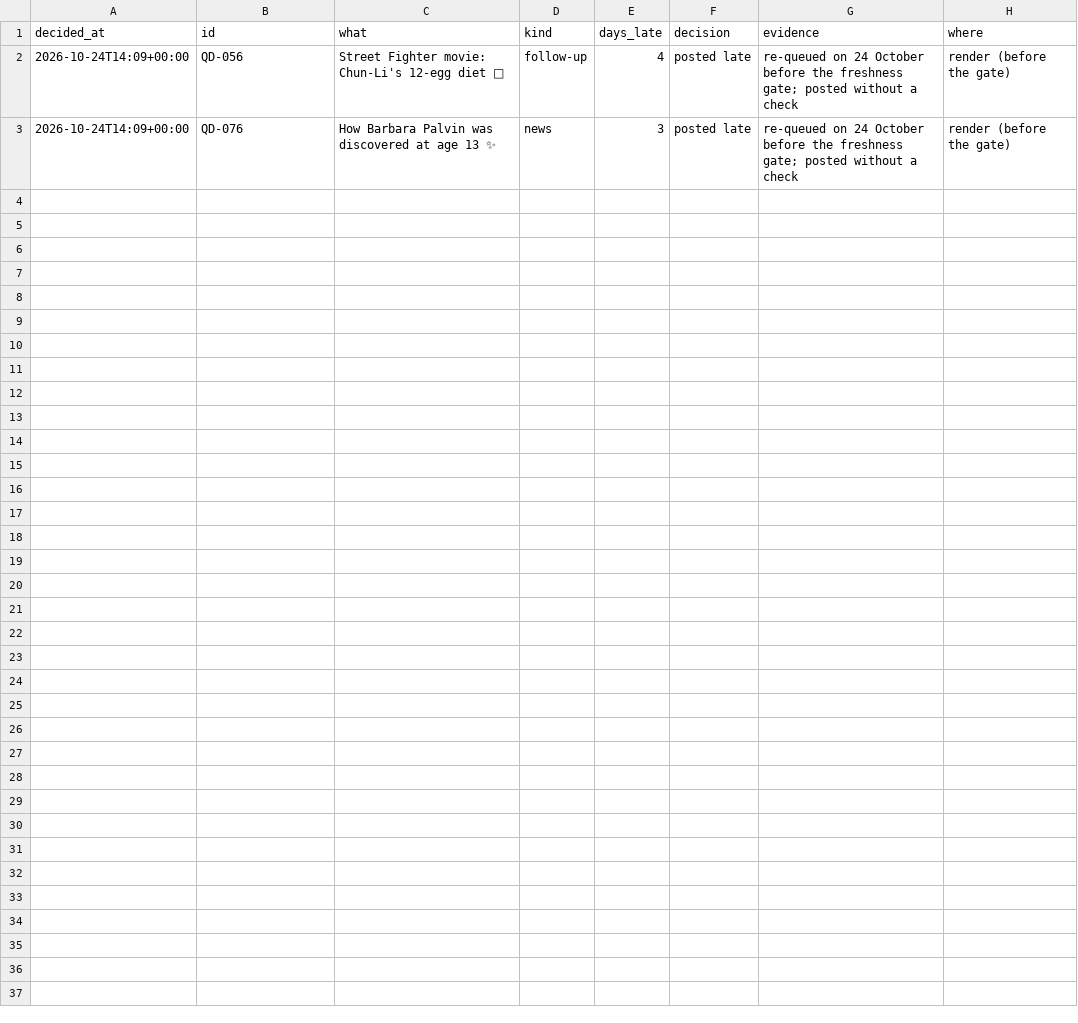
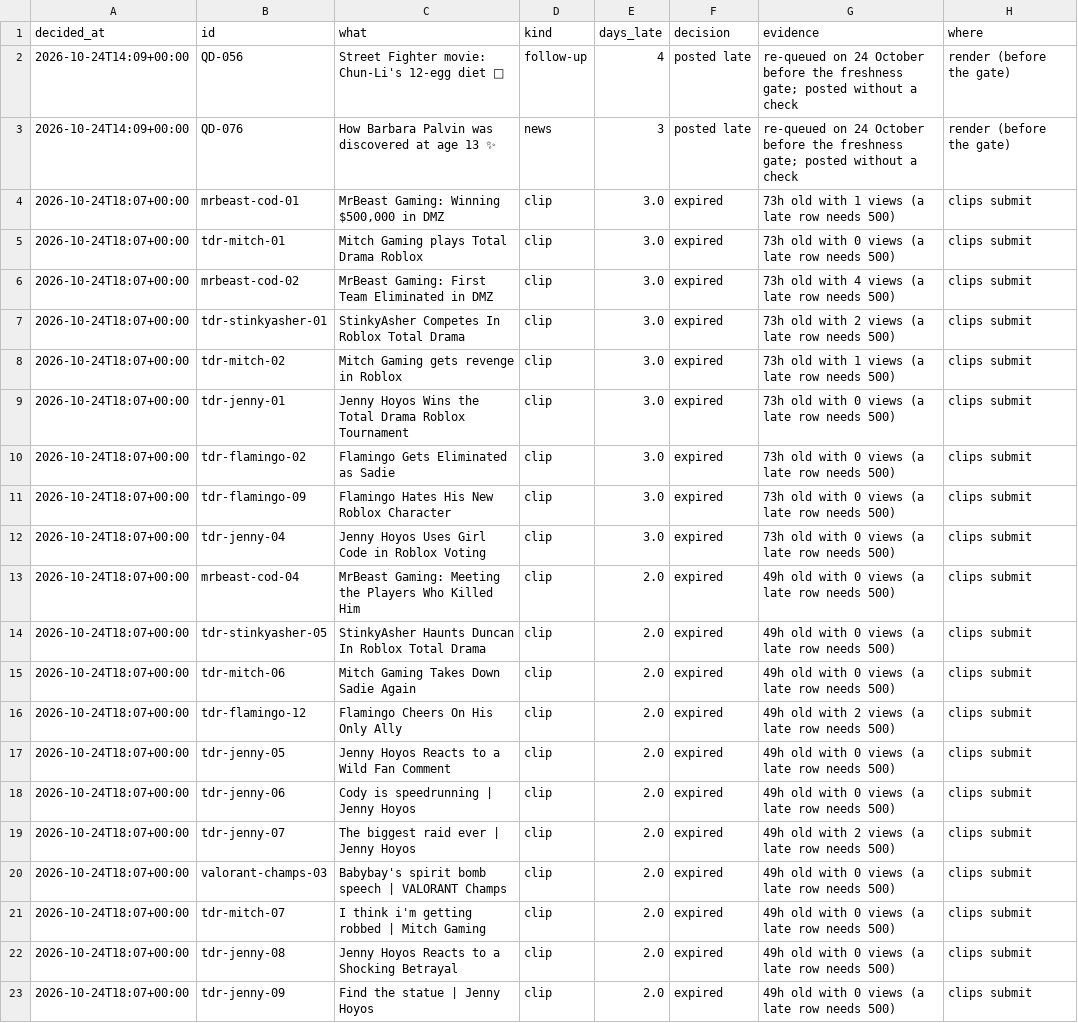
Before and after one commit to quickplay-studio/quickplay-autopilot, a CSV file: analytics/late_uploads.csv, drawn as a sheet.

Commit message:
Clips 2026-10-24 18:23

```diff
--- a/analytics/late_uploads.csv
+++ b/analytics/late_uploads.csv
@@ -3 +3,21 @@ decided_at,id,what,kind,days_late,decision,evidence,where
 2026-10-24T14:09+00:00,QD-076,How Barbara Palvin was discovered at age 13 ✨,news,3,posted late,re-queued on 24 October before the freshness gate; posted without a check,render (before the gate)
+2026-10-24T18:07+00:00,mrbeast-cod-01,"MrBeast Gaming: Winning $500,000 in DMZ",clip,3.0,expired,73h old with 1 views (a late row needs 500),clips submit
+2026-10-24T18:07+00:00,tdr-mitch-01,Mitch Gaming plays Total Drama Roblox,clip,3.0,expired,73h old with 0 views (a late row needs 500),clips submit
+2026-10-24T18:07+00:00,mrbeast-cod-02,MrBeast Gaming: First Team Eliminated in DMZ,clip,3.0,expired,73h old with 4 views (a late row needs 500),clips submit
+2026-10-24T18:07+00:00,tdr-stinkyasher-01,StinkyAsher Competes In Roblox Total Drama,clip,3.0,expired,73h old with 2 views (a late row needs 500),clips submit
+2026-10-24T18:07+00:00,tdr-mitch-02,Mitch Gaming gets revenge in Roblox,clip,3.0,expired,73h old with 1 views (a late row needs 500),clips submit
+2026-10-24T18:07+00:00,tdr-jenny-01,Jenny Hoyos Wins the Total Drama Roblox Tournament,clip,3.0,expired,73h old with 0 views (a late row needs 500),clips submit
+2026-10-24T18:07+00:00,tdr-flamingo-02,Flamingo Gets Eliminated as Sadie,clip,3.0,expired,73h old with 0 views (a late row needs 500),clips submit
+2026-10-24T18:07+00:00,tdr-flamingo-09,Flamingo Hates His New Roblox Character,clip,3.0,expired,73h old with 0 views (a late row needs 500),clips submit
+2026-10-24T18:07+00:00,tdr-jenny-04,Jenny Hoyos Uses Girl Code in Roblox Voting,clip,3.0,expired,73h old with 0 views (a late row needs 500),clips submit
+2026-10-24T18:07+00:00,mrbeast-cod-04,MrBeast Gaming: Meeting the Players Who Killed Him,clip,2.0,expired,49h old with 0 views (a late row needs 500),clips submit
+2026-10-24T18:07+00:00,tdr-stinkyasher-05,StinkyAsher Haunts Duncan In Roblox Total Drama,clip,2.0,expired,49h old with 0 views (a late row needs 500),clips submit
+2026-10-24T18:07+00:00,tdr-mitch-06,Mitch Gaming Takes Down Sadie Again,clip,2.0,expired,49h old with 0 views (a late row needs 500),clips submit
+2026-10-24T18:07+00:00,tdr-flamingo-12,Flamingo Cheers On His Only Ally,clip,2.0,expired,49h old with 2 views (a late row needs 500),clips submit
+2026-10-24T18:07+00:00,tdr-jenny-05,Jenny Hoyos Reacts to a Wild Fan Comment,clip,2.0,expired,49h old with 0 views (a late row needs 500),clips submit
+2026-10-24T18:07+00:00,tdr-jenny-06,Cody is speedrunning | Jenny Hoyos,clip,2.0,expired,49h old with 0 views (a late row needs 500),clips submit
+2026-10-24T18:07+00:00,tdr-jenny-07,The biggest raid ever | Jenny Hoyos,clip,2.0,expired,49h old with 2 views (a late row needs 500),clips submit
+2026-10-24T18:07+00:00,valorant-champs-03,Babybay's spirit bomb speech | VALORANT Champs,clip,2.0,expired,49h old with 0 views (a late row needs 500),clips submit
+2026-10-24T18:07+00:00,tdr-mitch-07,I think i'm getting robbed | Mitch Gaming,clip,2.0,expired,49h old with 0 views (a late row needs 500),clips submit
+2026-10-24T18:07+00:00,tdr-jenny-08,Jenny Hoyos Reacts to a Shocking Betrayal,clip,2.0,expired,49h old with 0 views (a late row needs 500),clips submit
+2026-10-24T18:07+00:00,tdr-jenny-09,Find the statue | Jenny Hoyos,clip,2.0,expired,49h old with 0 views (a late row needs 500),clips submit
```
Also changed, not shown: clips/submit.csv, 11 other files.
